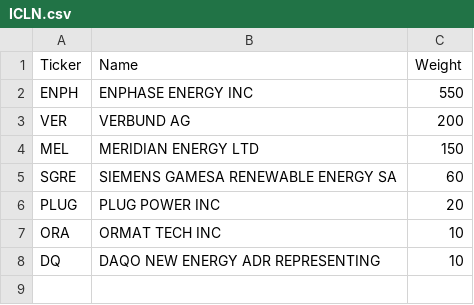
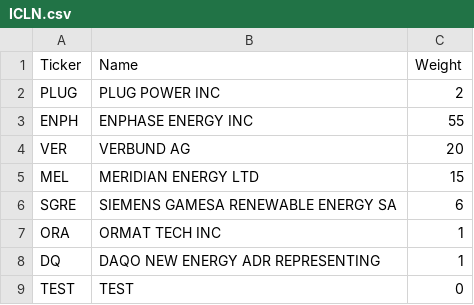
Before and after one commit to mikmik19/mikmik19.github.com, a CSV file: etffinder/data/ICLN.csv, drawn as a sheet.

```diff
--- a/etffinder/data/ICLN.csv
+++ b/etffinder/data/ICLN.csv
@@ -1,8 +1,9 @@
 Ticker,Name,Weight
-"ENPH","ENPHASE ENERGY INC",550
-"VER","VERBUND AG",200
-"MEL","MERIDIAN ENERGY LTD",150
-"SGRE","SIEMENS GAMESA RENEWABLE ENERGY SA",60
-"PLUG","PLUG POWER INC",20
-"ORA","ORMAT TECH INC",10
-"DQ","DAQO NEW ENERGY ADR REPRESENTING",10
+"PLUG","PLUG POWER INC",2
+"ENPH","ENPHASE ENERGY INC",55
+"VER","VERBUND AG",20
+"MEL","MERIDIAN ENERGY LTD",15
+"SGRE","SIEMENS GAMESA RENEWABLE ENERGY SA",6
+"ORA","ORMAT TECH INC",1
+"DQ","DAQO NEW ENERGY ADR REPRESENTING",1
+"TEST","TEST",0
```
Also changed, not shown: etffinder/data/NewEnergy.csv, etffinder/data/UCTESPO.csv, 1 other file.
